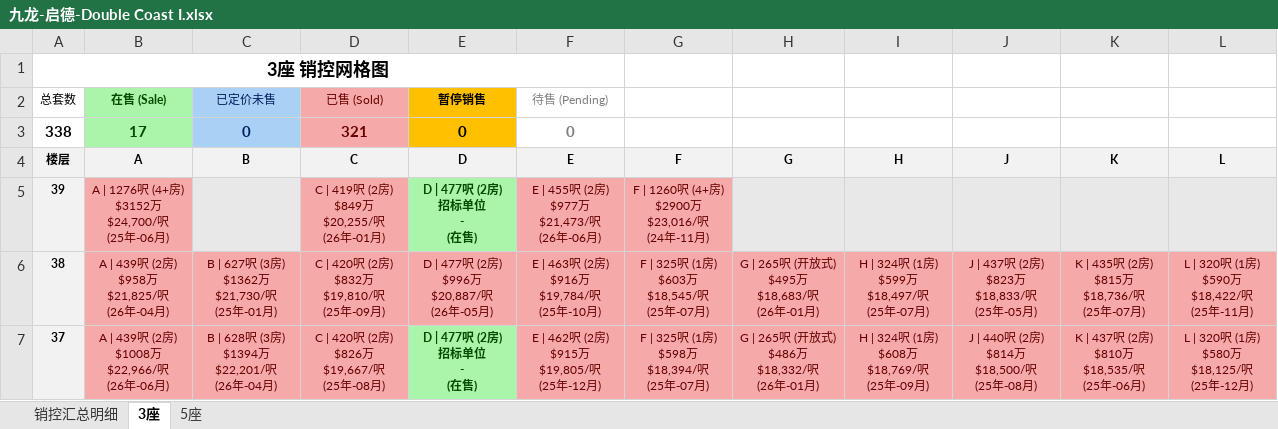
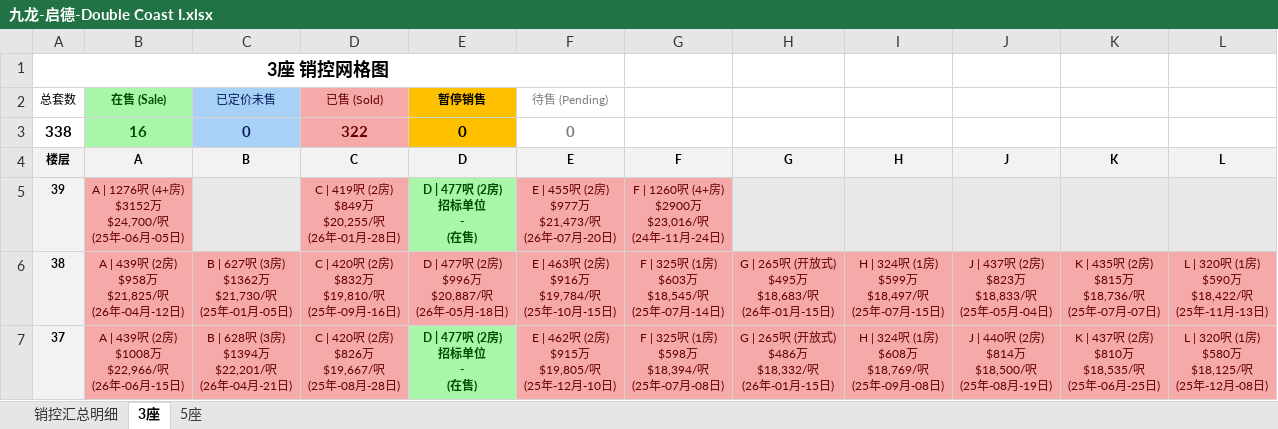
Before and after one commit to neil-studio/hk-properties, an Excel workbook: files/九龙-启德-Double Coast I.xlsx, sheet 3座, drawn as a sheet; only a part is shown; values as stored, in another font and other column widths than the file's, no borders; ↵ is a line break in a cell; the diff covers the shown part only; the diff names each change by its address in the sheet, - before the commit and + after, or states it on an @@ line.

Commit message:
升级Double Coast I为14列架构账簿并同步发布

```diff
--- a/files/九龙-启德-Double Coast I.xlsx (sheet 3座)
+++ b/files/九龙-启德-Double Coast I.xlsx (sheet 3座)
-B3 (A): 17
+B3 (A): 16
-D3 (C): 321
+D3 (C): 322
-B5 (A): A | 1276呎 (4+房) ↵ $3152万 ↵ $24,700/呎 ↵ (25年-06月)
+B5 (A): A | 1276呎 (4+房) ↵ $3152万 ↵ $24,700/呎 ↵ (25年-06月-05日)
-D5 (C): C | 419呎 (2房) ↵ $849万 ↵ $20,255/呎 ↵ (26年-01月)
+D5 (C): C | 419呎 (2房) ↵ $849万 ↵ $20,255/呎 ↵ (26年-01月-28日)
-F5 (E): E | 455呎 (2房) ↵ $977万 ↵ $21,473/呎 ↵ (26年-06月)
+F5 (E): E | 455呎 (2房) ↵ $977万 ↵ $21,473/呎 ↵ (26年-07月-20日)
-G5 (F): F | 1260呎 (4+房) ↵ $2900万 ↵ $23,016/呎 ↵ (24年-11月)
+G5 (F): F | 1260呎 (4+房) ↵ $2900万 ↵ $23,016/呎 ↵ (24年-11月-24日)
-B6 (A): A | 439呎 (2房) ↵ $958万 ↵ $21,825/呎 ↵ (26年-04月)
+B6 (A): A | 439呎 (2房) ↵ $958万 ↵ $21,825/呎 ↵ (26年-04月-12日)
-C6 (B): B | 627呎 (3房) ↵ $1362万 ↵ $21,730/呎 ↵ (25年-01月)
+C6 (B): B | 627呎 (3房) ↵ $1362万 ↵ $21,730/呎 ↵ (25年-01月-05日)
-D6 (C): C | 420呎 (2房) ↵ $832万 ↵ $19,810/呎 ↵ (25年-09月)
+D6 (C): C | 420呎 (2房) ↵ $832万 ↵ $19,810/呎 ↵ (25年-09月-16日)
-E6 (D): D | 477呎 (2房) ↵ $996万 ↵ $20,887/呎 ↵ (26年-05月)
+E6 (D): D | 477呎 (2房) ↵ $996万 ↵ $20,887/呎 ↵ (26年-05月-18日)
-F6 (E): E | 463呎 (2房) ↵ $916万 ↵ $19,784/呎 ↵ (25年-10月)
+F6 (E): E | 463呎 (2房) ↵ $916万 ↵ $19,784/呎 ↵ (25年-10月-15日)
-G6 (F): F | 325呎 (1房) ↵ $603万 ↵ $18,545/呎 ↵ (25年-07月)
+G6 (F): F | 325呎 (1房) ↵ $603万 ↵ $18,545/呎 ↵ (25年-07月-14日)
-H6 (G): G | 265呎 (开放式) ↵ $495万 ↵ $18,683/呎 ↵ (26年-01月)
+H6 (G): G | 265呎 (开放式) ↵ $495万 ↵ $18,683/呎 ↵ (26年-01月-15日)
-I6 (H): H | 324呎 (1房) ↵ $599万 ↵ $18,497/呎 ↵ (25年-07月)
+I6 (H): H | 324呎 (1房) ↵ $599万 ↵ $18,497/呎 ↵ (25年-07月-15日)
-J6 (J): J | 437呎 (2房) ↵ $823万 ↵ $18,833/呎 ↵ (25年-05月)
+J6 (J): J | 437呎 (2房) ↵ $823万 ↵ $18,833/呎 ↵ (25年-05月-04日)
-K6 (K): K | 435呎 (2房) ↵ $815万 ↵ $18,736/呎 ↵ (25年-07月)
+K6 (K): K | 435呎 (2房) ↵ $815万 ↵ $18,736/呎 ↵ (25年-07月-07日)
-L6 (L): L | 320呎 (1房) ↵ $590万 ↵ $18,422/呎 ↵ (25年-11月)
+L6 (L): L | 320呎 (1房) ↵ $590万 ↵ $18,422/呎 ↵ (25年-11月-13日)
-B7 (A): A | 439呎 (2房) ↵ $1008万 ↵ $22,966/呎 ↵ (26年-06月)
+B7 (A): A | 439呎 (2房) ↵ $1008万 ↵ $22,966/呎 ↵ (26年-06月-15日)
-C7 (B): B | 628呎 (3房) ↵ $1394万 ↵ $22,201/呎 ↵ (26年-04月)
+C7 (B): B | 628呎 (3房) ↵ $1394万 ↵ $22,201/呎 ↵ (26年-04月-21日)
-D7 (C): C | 420呎 (2房) ↵ $826万 ↵ $19,667/呎 ↵ (25年-08月)
+D7 (C): C | 420呎 (2房) ↵ $826万 ↵ $19,667/呎 ↵ (25年-08月-28日)
-F7 (E): E | 462呎 (2房) ↵ $915万 ↵ $19,805/呎 ↵ (25年-12月)
+F7 (E): E | 462呎 (2房) ↵ $915万 ↵ $19,805/呎 ↵ (25年-12月-10日)
-G7 (F): F | 325呎 (1房) ↵ $598万 ↵ $18,394/呎 ↵ (25年-07月)
+G7 (F): F | 325呎 (1房) ↵ $598万 ↵ $18,394/呎 ↵ (25年-07月-08日)
-H7 (G): G | 265呎 (开放式) ↵ $486万 ↵ $18,332/呎 ↵ (26年-01月)
+H7 (G): G | 265呎 (开放式) ↵ $486万 ↵ $18,332/呎 ↵ (26年-01月-15日)
-I7 (H): H | 324呎 (1房) ↵ $608万 ↵ $18,769/呎 ↵ (25年-09月)
+I7 (H): H | 324呎 (1房) ↵ $608万 ↵ $18,769/呎 ↵ (25年-09月-08日)
-J7 (J): J | 440呎 (2房) ↵ $814万 ↵ $18,500/呎 ↵ (25年-08月)
+J7 (J): J | 440呎 (2房) ↵ $814万 ↵ $18,500/呎 ↵ (25年-08月-19日)
-K7 (K): K | 437呎 (2房) ↵ $810万 ↵ $18,535/呎 ↵ (25年-06月)
+K7 (K): K | 437呎 (2房) ↵ $810万 ↵ $18,535/呎 ↵ (25年-06月-25日)
-L7 (L): L | 320呎 (1房) ↵ $580万 ↵ $18,125/呎 ↵ (25年-12月)
+L7 (L): L | 320呎 (1房) ↵ $580万 ↵ $18,125/呎 ↵ (25年-12月-08日)
```
Also changed, not shown: 297 edited cells and cell formats elsewhere in this sheet, sheet 销控汇总明细, sheet 5座, 1 other file.
